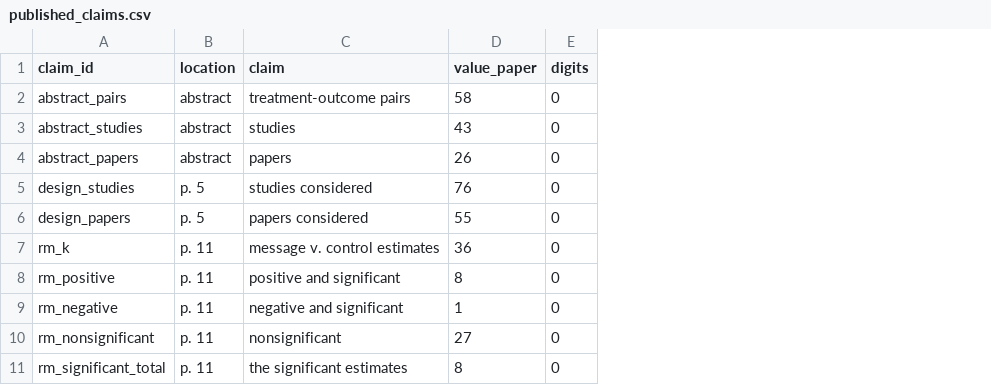
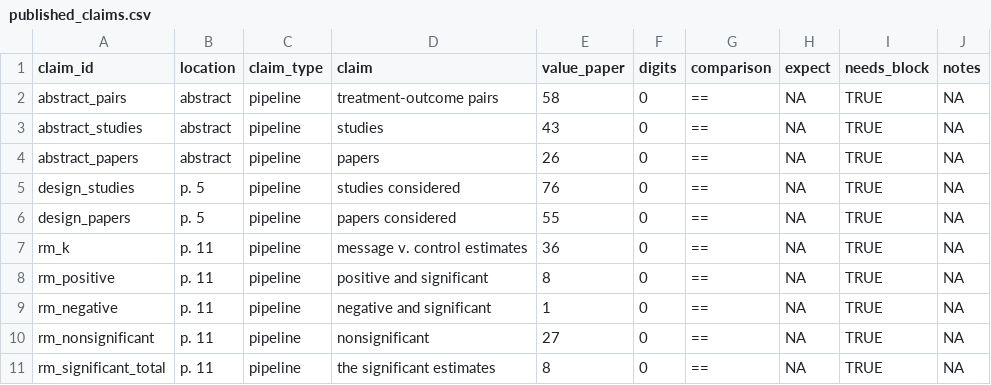
Before and after one commit to active-maintenance-aec/sarkar_coppock_2026, a CSV file: ground_truth/published_claims.csv, drawn as a sheet; only a part is shown; the diff names each change by its address in the sheet, - before the commit and + after, or states it on an @@ line.

```diff
--- a/ground_truth/published_claims.csv
+++ b/ground_truth/published_claims.csv
+column C (claim_type), rows 2-11: all pipeline
+column G (comparison), rows 2-11: all ==
+column H (expect), rows 2-11: all NA
+column I (needs_block), rows 2-11: all TRUE
+column J (notes), rows 2-11: all NA
```
Also changed, not shown: errata_entries.csv, ground_truth/sarkar_coppock_2026_ground_truth.csv, 13 other files.
